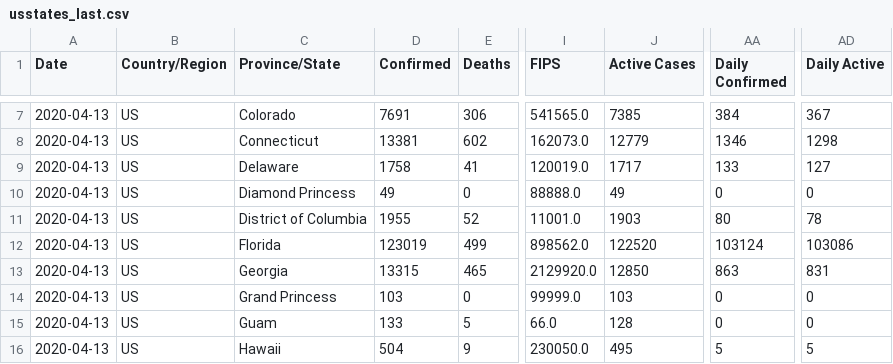
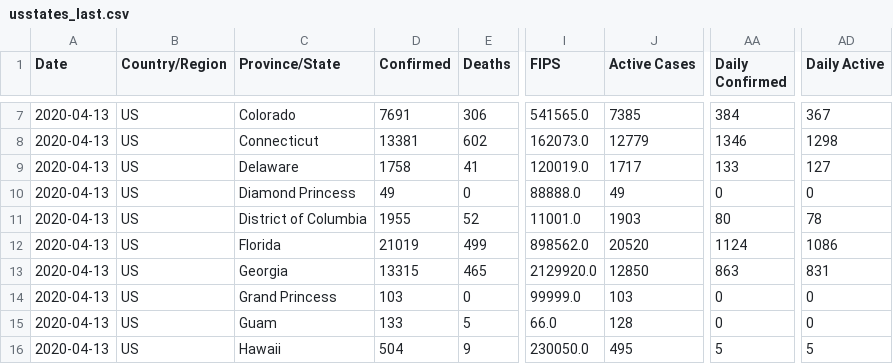
Before and after one commit to fmossott/COVID19-US, a CSV file: data/usstates_last.csv, drawn as a sheet; only a part is shown, gaps mark what is left out; the diff names each change by its address in the sheet, - before the commit and + after, or states it on an @@ line.

```diff
--- a/data/usstates_last.csv
+++ b/data/usstates_last.csv
-D12 (Confirmed): 123019
+D12 (Confirmed): 21019
-J12 (Active Cases): 122520
+J12 (Active Cases): 20520
-AA12 (Daily Confirmed): 103124
+AA12 (Daily Confirmed): 1124
-AD12 (Daily Active): 103086
+AD12 (Daily Active): 1086
```
Also changed, not shown: data/daily_prov.csv, data/uscounties_last.csv, 5 other files.
